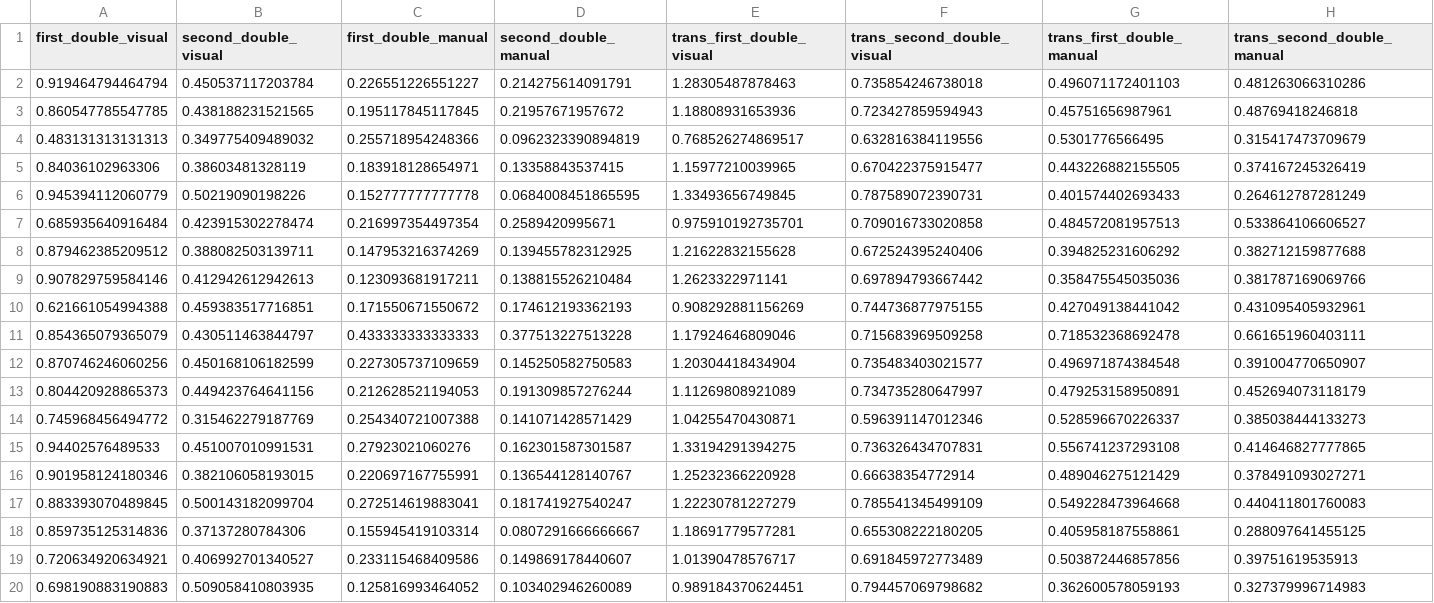
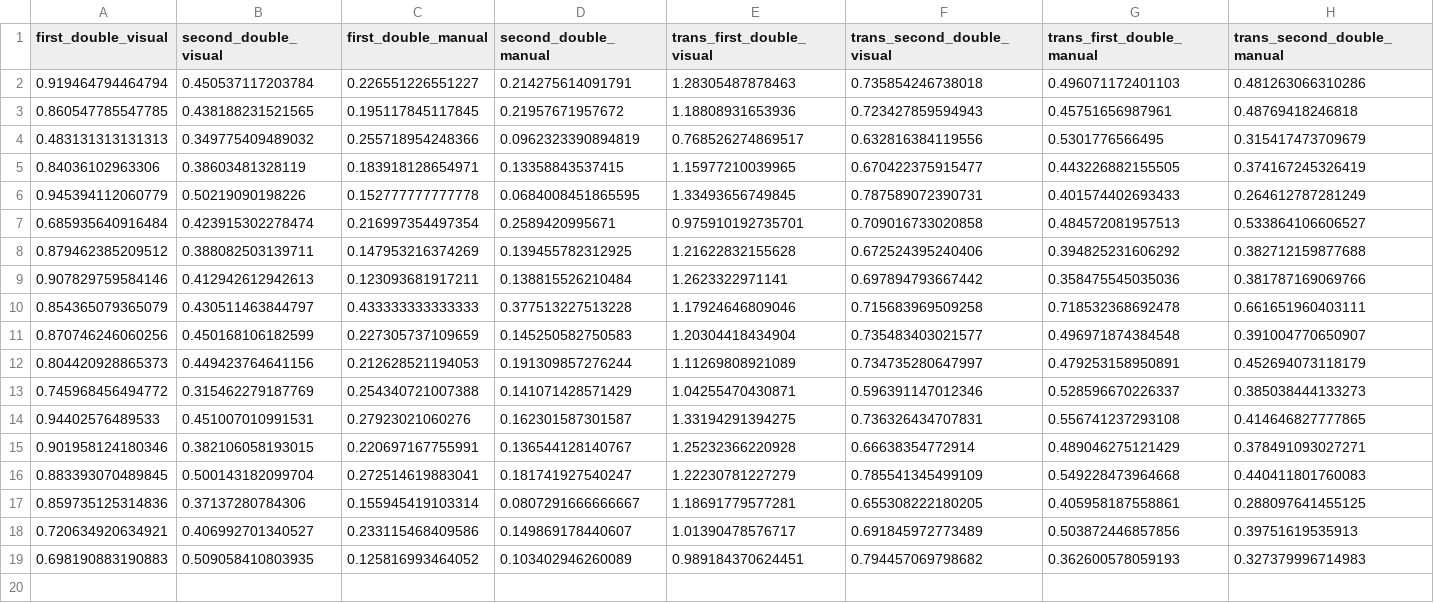
Before and after one commit to i-wagner/information_sampling_visual_manual, a CSV file: 3_analysis/statistics/propOnClosest_short.csv, drawn as a sheet.

```diff
--- a/3_analysis/statistics/propOnClosest_short.csv
+++ b/3_analysis/statistics/propOnClosest_short.csv
@@ -9,3 +9,2 @@ first_double_visual,second_double_visual,first_double_manual,second_double_manua
 0.907829759584146,0.412942612942613,0.123093681917211,0.138815526210484,1.2623322971141,0.697894793667442,0.358475545035036,0.381787169069766
-0.621661054994388,0.459383517716851,0.171550671550672,0.174612193362193,0.908292881156269,0.744736877975155,0.427049138441042,0.431095405932961
 0.854365079365079,0.430511463844797,0.433333333333333,0.377513227513228,1.17924646809046,0.715683969509258,0.718532368692478,0.661651960403111
```
Also changed, not shown: 3_analysis/statistics/gainPerTime_short.csv, 3_analysis/statistics/perceptualPerformance_short.csv, 23 other files.
